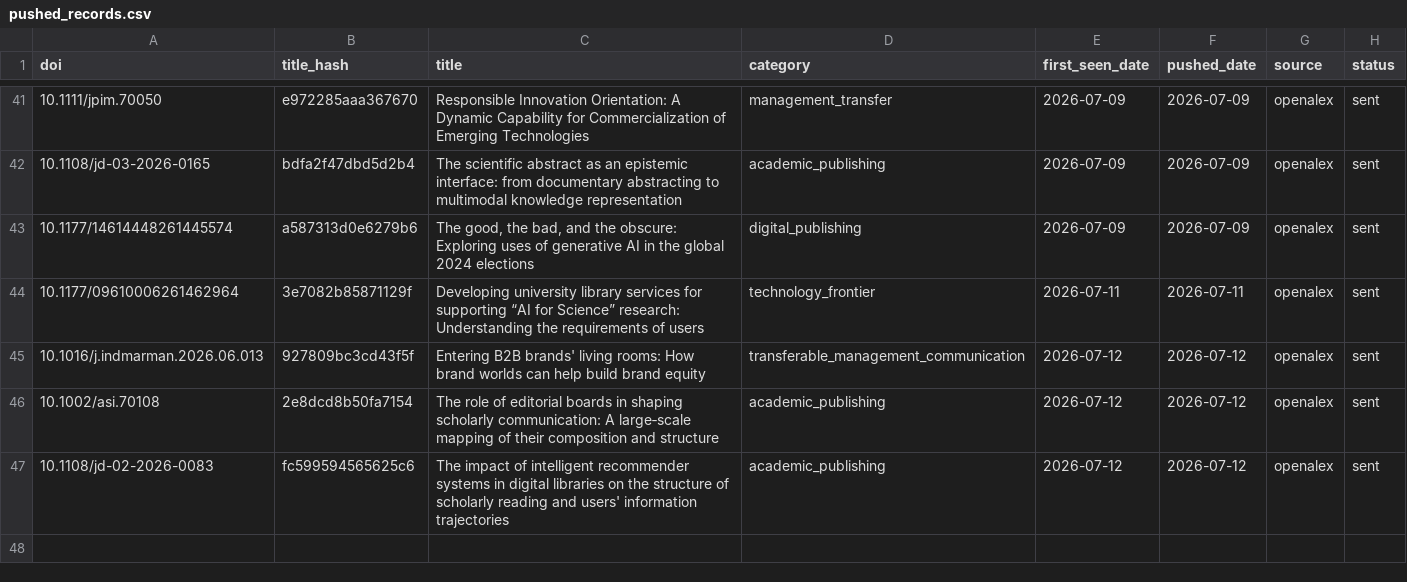
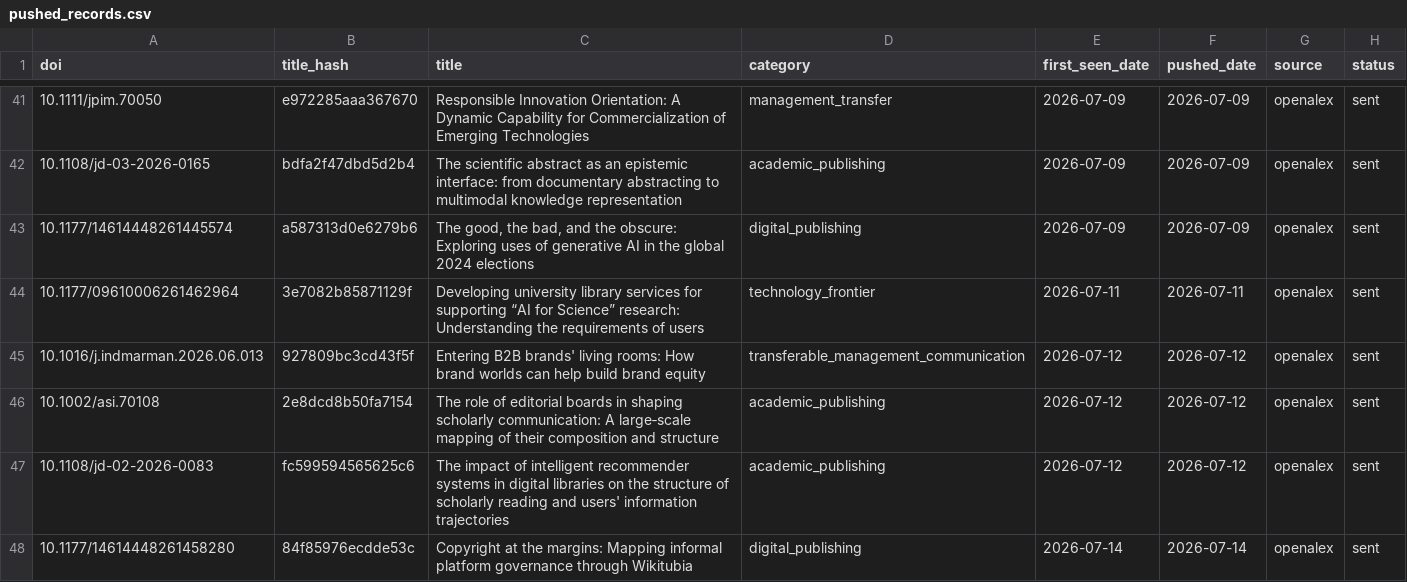
Before and after one commit to martinax0331yj/academic-literature-alert, a CSV file: data/pushed_records.csv, drawn as a sheet; only a part is shown, gaps mark what is left out.

```diff
--- a/data/pushed_records.csv
+++ b/data/pushed_records.csv
@@ -47 +47,2 @@ doi,title_hash,title,category,first_seen_date,pushed_date,source,status
 10.1108/jd-02-2026-0083,fc599594565625c6,The impact of intelligent recommender systems in digital libraries on the structure of scholarly reading and users' information trajectories,academic_publishing,2026-07-12,2026-07-12,openalex,sent
+10.1177/14614448261458280,84f85976ecdde53c,Copyright at the margins: Mapping informal platform governance through Wikitubia,digital_publishing,2026-07-14,2026-07-14,openalex,sent
```
Also changed, not shown: 2 other files.
